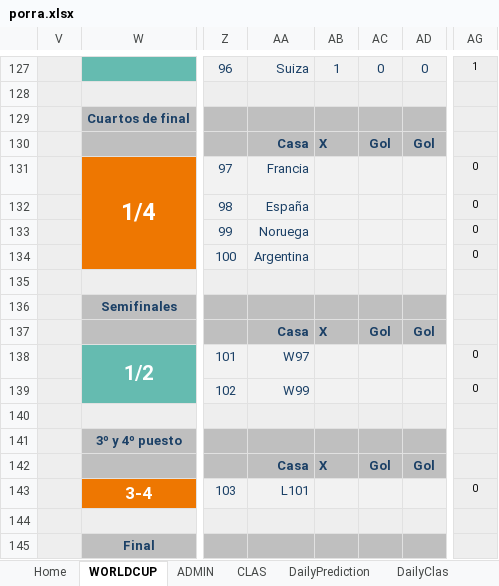
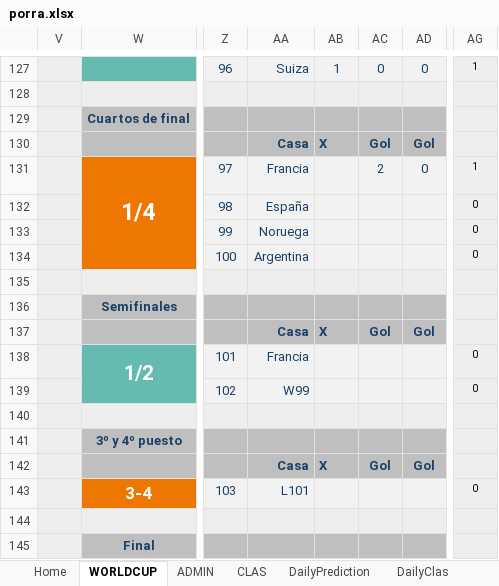
Before and after one commit to metaporramundial2026/porra, an Excel workbook: porra.xlsx, sheet WORLDCUP, drawn as a sheet; only a part is shown, gaps mark what is left out; values as stored, in another font and other column widths than the file's, no borders; conditional formats not drawn; the diff names each change by its address in the sheet, - before the commit and + after, or states it on an @@ line.

```diff
--- a/porra.xlsx (sheet WORLDCUP)
+++ b/porra.xlsx (sheet WORLDCUP)
-AC131: (empty)
+AC131: 2
-AD131: (empty)
+AD131: 0
-AG131: 0
+AG131: 1
-AA138: W97
+AA138: Francia
```
Also changed, not shown: sheet ADMIN, sheet CLAS, sheet Home, sheet Fixture, sheet Stats, hidden cells, charts or pictures.
